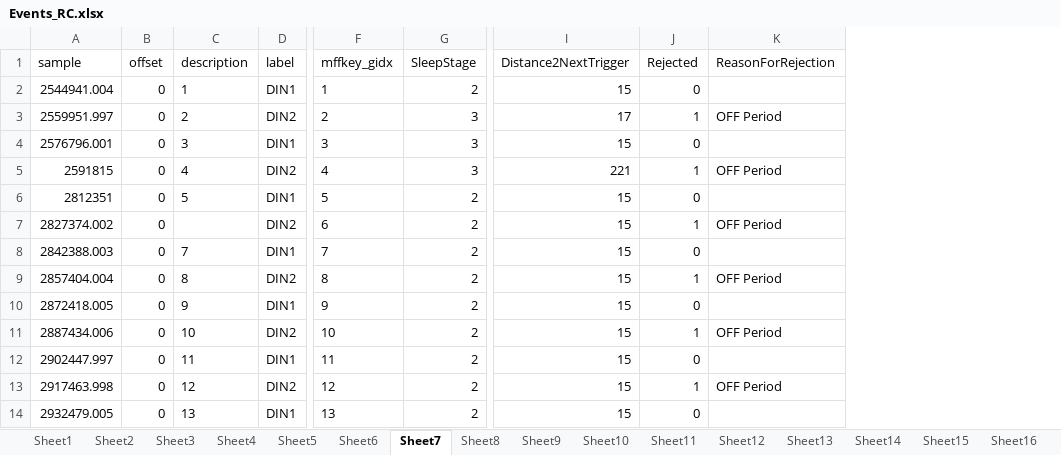
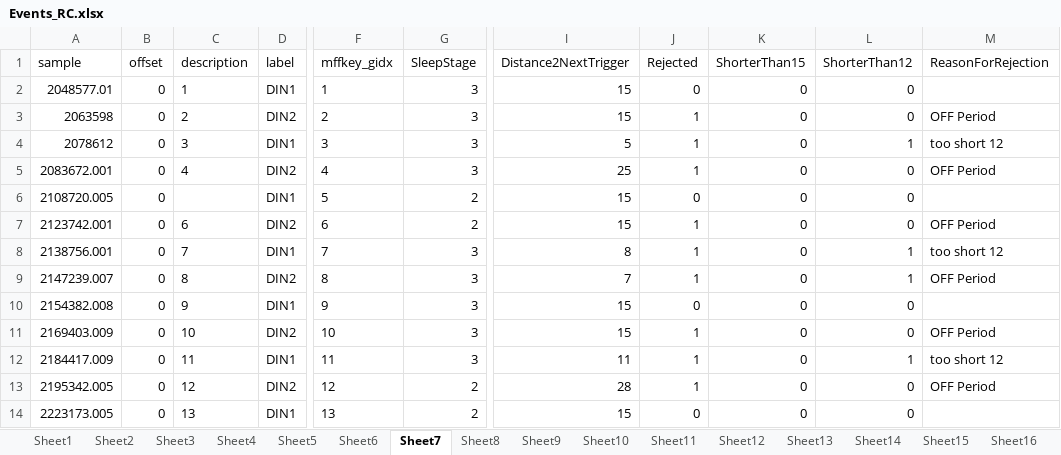
Before and after one commit to jens-k/rc_preproc, an Excel workbook: Events_RC.xlsx, sheet Sheet7, drawn as a sheet; only a part is shown, gaps mark what is left out; values as stored, in another font and other column widths than the file's, no borders; addresses are those after the commit; the diff covers the shown part only; the diff names each change by its address in the sheet, - before the commit and + after, or states it on an @@ line.

Commit message:
re-referencing assigning neighbour electrodes to mastoids when noisy. Also new table of events including shorter than 12 sec

```diff
--- a/Events_RC.xlsx (sheet Sheet7)
+++ b/Events_RC.xlsx (sheet Sheet7)
+column K (ShorterThan15), rows 2-14: all 0
+column L (ShorterThan12), rows 2-14: 0 | 0 | 1 | 0 | 0 | 0 | 1 | 1 | 0 | 0 | 1 | 0 | 0
-A2 (sample): 2544941.004
+A2 (sample): 2048577.01
-G2 (SleepStage): 2
+G2 (SleepStage): 3
-A3 (sample): 2559951.997
+A3 (sample): 2063598
-I3 (Distance2NextTrigger): 17
+I3 (Distance2NextTrigger): 15
-A4 (sample): 2576796.001
+A4 (sample): 2078612
-I4 (Distance2NextTrigger): 15
+I4 (Distance2NextTrigger): 5
-J4 (Rejected): 0
+J4 (Rejected): 1
-M4 (ReasonForRejection): (empty)
+M4 (ReasonForRejection): too short 12
-A5 (sample): 2591815
+A5 (sample): 2083672.001
-I5 (Distance2NextTrigger): 221
+I5 (Distance2NextTrigger): 25
-A6 (sample): 2812351
+A6 (sample): 2108720.005
-C6 (description): 5
+C6 (description): (empty)
-A7 (sample): 2827374.002
+A7 (sample): 2123742.001
-C7 (description): (empty)
+C7 (description): 6
-A8 (sample): 2842388.003
+A8 (sample): 2138756.001
-G8:G12 (SleepStage): 2
+G8:G12 (SleepStage): 3
-I8 (Distance2NextTrigger): 15
+I8 (Distance2NextTrigger): 8
-J8 (Rejected): 0
+J8 (Rejected): 1
-M8 (ReasonForRejection): (empty)
+M8 (ReasonForRejection): too short 12
-A9 (sample): 2857404.004
+A9 (sample): 2147239.007
-I9 (Distance2NextTrigger): 15
+I9 (Distance2NextTrigger): 7
-A10 (sample): 2872418.005
+A10 (sample): 2154382.008
-A11 (sample): 2887434.006
+A11 (sample): 2169403.009
-A12 (sample): 2902447.997
+A12 (sample): 2184417.009
-I12 (Distance2NextTrigger): 15
+I12 (Distance2NextTrigger): 11
-J12 (Rejected): 0
+J12 (Rejected): 1
-M12 (ReasonForRejection): (empty)
+M12 (ReasonForRejection): too short 12
-A13 (sample): 2917463.998
+A13 (sample): 2195342.005
-I13 (Distance2NextTrigger): 15
+I13 (Distance2NextTrigger): 28
-A14 (sample): 2932479.005
+A14 (sample): 2223173.005
```
Also changed, not shown: other rows of this sheet, sheet Sheet12, sheet Sheet23, sheet Sheet15, sheet Sheet20, sheet Sheet19, sheet Sheet8, 16 more sheets, other sheet tabs, 2 other files.
